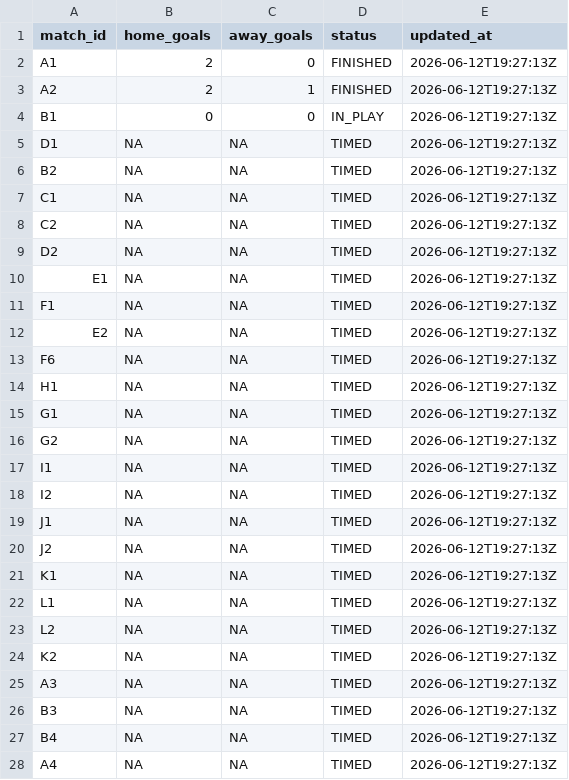
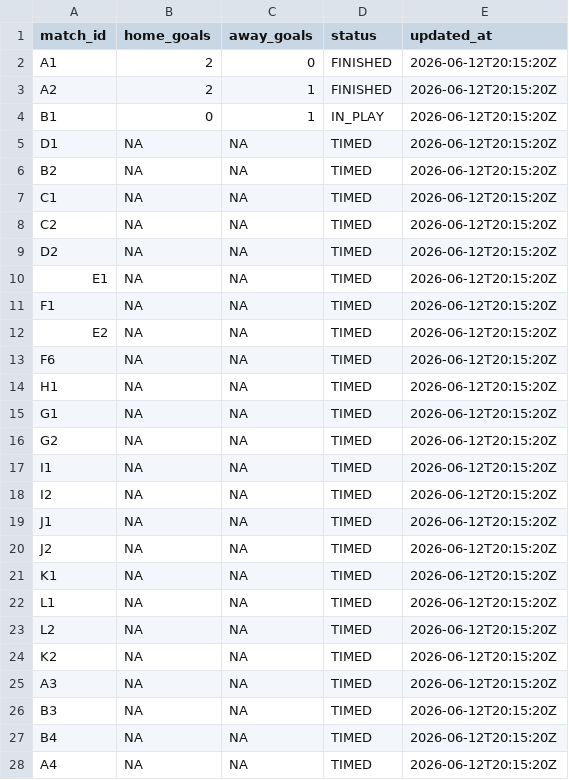
Before and after one commit to ninibini99/worldcup-betting-game, a CSV file: data/results.csv, drawn as a sheet; only a part is shown; the diff covers the shown part only.

```diff
--- a/data/results.csv
+++ b/data/results.csv
@@ -1,28 +1,28 @@
 match_id,home_goals,away_goals,status,updated_at
-A1,2,0,FINISHED,2026-06-12T19:27:13Z
-A2,2,1,FINISHED,2026-06-12T19:27:13Z
-B1,0,0,IN_PLAY,2026-06-12T19:27:13Z
-D1,NA,NA,TIMED,2026-06-12T19:27:13Z
-B2,NA,NA,TIMED,2026-06-12T19:27:13Z
-C1,NA,NA,TIMED,2026-06-12T19:27:13Z
-C2,NA,NA,TIMED,2026-06-12T19:27:13Z
-D2,NA,NA,TIMED,2026-06-12T19:27:13Z
-E1,NA,NA,TIMED,2026-06-12T19:27:13Z
-F1,NA,NA,TIMED,2026-06-12T19:27:13Z
-E2,NA,NA,TIMED,2026-06-12T19:27:13Z
-F6,NA,NA,TIMED,2026-06-12T19:27:13Z
-H1,NA,NA,TIMED,2026-06-12T19:27:13Z
-G1,NA,NA,TIMED,2026-06-12T19:27:13Z
-G2,NA,NA,TIMED,2026-06-12T19:27:13Z
-I1,NA,NA,TIMED,2026-06-12T19:27:13Z
-I2,NA,NA,TIMED,2026-06-12T19:27:13Z
-J1,NA,NA,TIMED,2026-06-12T19:27:13Z
-J2,NA,NA,TIMED,2026-06-12T19:27:13Z
-K1,NA,NA,TIMED,2026-06-12T19:27:13Z
-L1,NA,NA,TIMED,2026-06-12T19:27:13Z
-L2,NA,NA,TIMED,2026-06-12T19:27:13Z
-K2,NA,NA,TIMED,2026-06-12T19:27:13Z
-A3,NA,NA,TIMED,2026-06-12T19:27:13Z
-B3,NA,NA,TIMED,2026-06-12T19:27:13Z
-B4,NA,NA,TIMED,2026-06-12T19:27:13Z
-A4,NA,NA,TIMED,2026-06-12T19:27:13Z
+A1,2,0,FINISHED,2026-06-12T20:15:20Z
+A2,2,1,FINISHED,2026-06-12T20:15:20Z
+B1,0,1,IN_PLAY,2026-06-12T20:15:20Z
+D1,NA,NA,TIMED,2026-06-12T20:15:20Z
+B2,NA,NA,TIMED,2026-06-12T20:15:20Z
+C1,NA,NA,TIMED,2026-06-12T20:15:20Z
+C2,NA,NA,TIMED,2026-06-12T20:15:20Z
+D2,NA,NA,TIMED,2026-06-12T20:15:20Z
+E1,NA,NA,TIMED,2026-06-12T20:15:20Z
+F1,NA,NA,TIMED,2026-06-12T20:15:20Z
+E2,NA,NA,TIMED,2026-06-12T20:15:20Z
+F6,NA,NA,TIMED,2026-06-12T20:15:20Z
+H1,NA,NA,TIMED,2026-06-12T20:15:20Z
+G1,NA,NA,TIMED,2026-06-12T20:15:20Z
+G2,NA,NA,TIMED,2026-06-12T20:15:20Z
+I1,NA,NA,TIMED,2026-06-12T20:15:20Z
+I2,NA,NA,TIMED,2026-06-12T20:15:20Z
+J1,NA,NA,TIMED,2026-06-12T20:15:20Z
+J2,NA,NA,TIMED,2026-06-12T20:15:20Z
+K1,NA,NA,TIMED,2026-06-12T20:15:20Z
+L1,NA,NA,TIMED,2026-06-12T20:15:20Z
+L2,NA,NA,TIMED,2026-06-12T20:15:20Z
+K2,NA,NA,TIMED,2026-06-12T20:15:20Z
+A3,NA,NA,TIMED,2026-06-12T20:15:20Z
+B3,NA,NA,TIMED,2026-06-12T20:15:20Z
+B4,NA,NA,TIMED,2026-06-12T20:15:20Z
+A4,NA,NA,TIMED,2026-06-12T20:15:20Z
```
Also changed, not shown: 39 edited cells elsewhere in this file, 4 other files.
